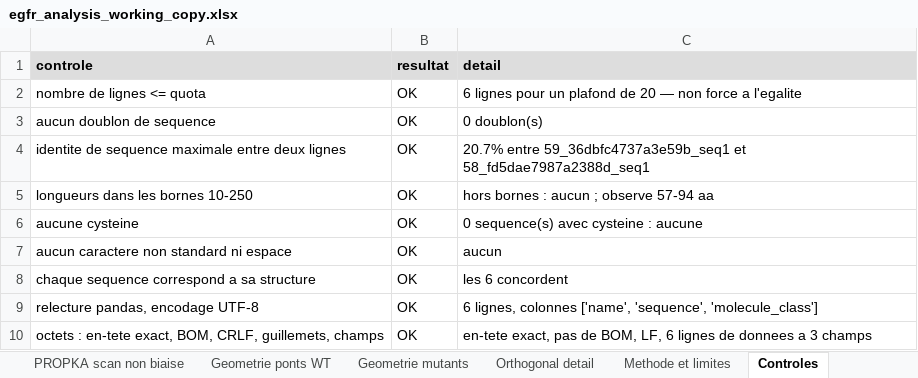
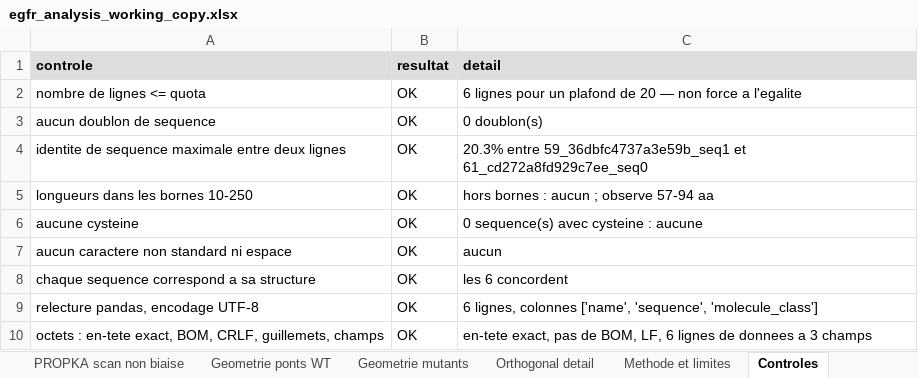
Before and after one commit to Soch05/bindcraft-modal, an Excel workbook: docs/egfr_analysis_working_copy.xlsx, sheet Controles, drawn as a sheet; values as stored, in another font and other column widths than the file's, no borders; conditional formats not drawn; the diff names each change by its address in the sheet, - before the commit and + after, or states it on an @@ line.

```diff
--- a/docs/egfr_analysis_working_copy.xlsx (sheet Controles)
+++ b/docs/egfr_analysis_working_copy.xlsx (sheet Controles)
-C4 (detail): 20.7% entre 59_36dbfc4737a3e59b_seq1 et 58_fd5dae7987a2388d_seq1
+C4 (detail): 20.3% entre 59_36dbfc4737a3e59b_seq1 et 61_cd272a8fd929c7ee_seq0
```
Also changed, not shown: sheet Soumission, sheet Ecartes et motifs, 23 other files.
